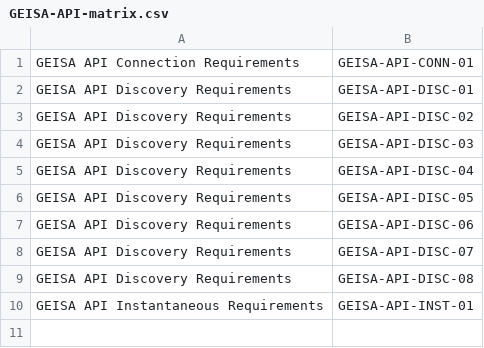
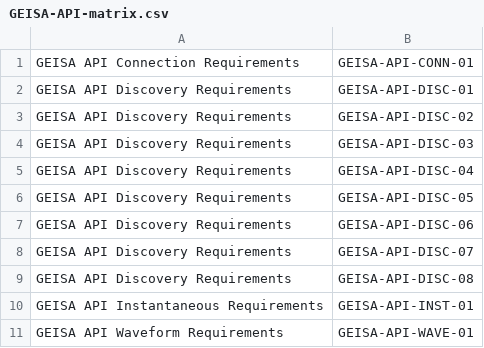
Before and after one commit to geisa/conformance, a CSV file: src/GEISA-API-tests/GEISA-API-matrix.csv, drawn as a sheet; the diff names each change by its address in the sheet, - before the commit and + after, or states it on an @@ line.

Commit message:
GEISA-API-tests: add gapi_waveform skeleton test
Add a new test file gapi_waveform.c to test the waveform API messages.
This file is for now only adding a skeleton of the subscribe/unsubscribe
test, which will be implemented in a future commit. For now, the
gapi_waveform test is only getting the information of the discovery
response to retrieve the available waveform streams, and then
disconnecting.

SFL: #21908
Change-Id: Ia8620ec93cdb0fa034a18382d84e0bb0104ec7de
Signed-off-by: Kévin L'hôpital <kevin.lhopital@savoirfairelinux.com>

```diff
--- a/src/GEISA-API-tests/GEISA-API-matrix.csv
+++ b/src/GEISA-API-tests/GEISA-API-matrix.csv
+row 11: GEISA API Waveform Requirements | GEISA-API-WAVE-01
```
Also changed, not shown: 4 other files.
